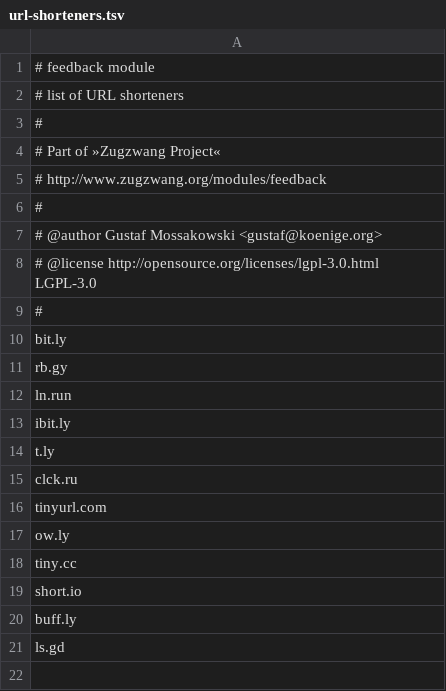
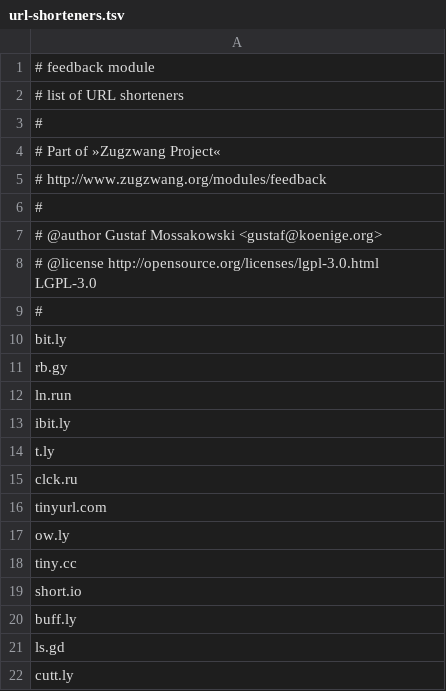
Before and after one commit to koenige/modules-feedback, a TSV file: configuration/url-shorteners.tsv, drawn as a sheet; the diff names each change by its address in the sheet, - before the commit and + after, or states it on an @@ line.

Commit message:
update url shorteners

```diff
--- a/configuration/url-shorteners.tsv
+++ b/configuration/url-shorteners.tsv
+row 22: cutt.ly
```
